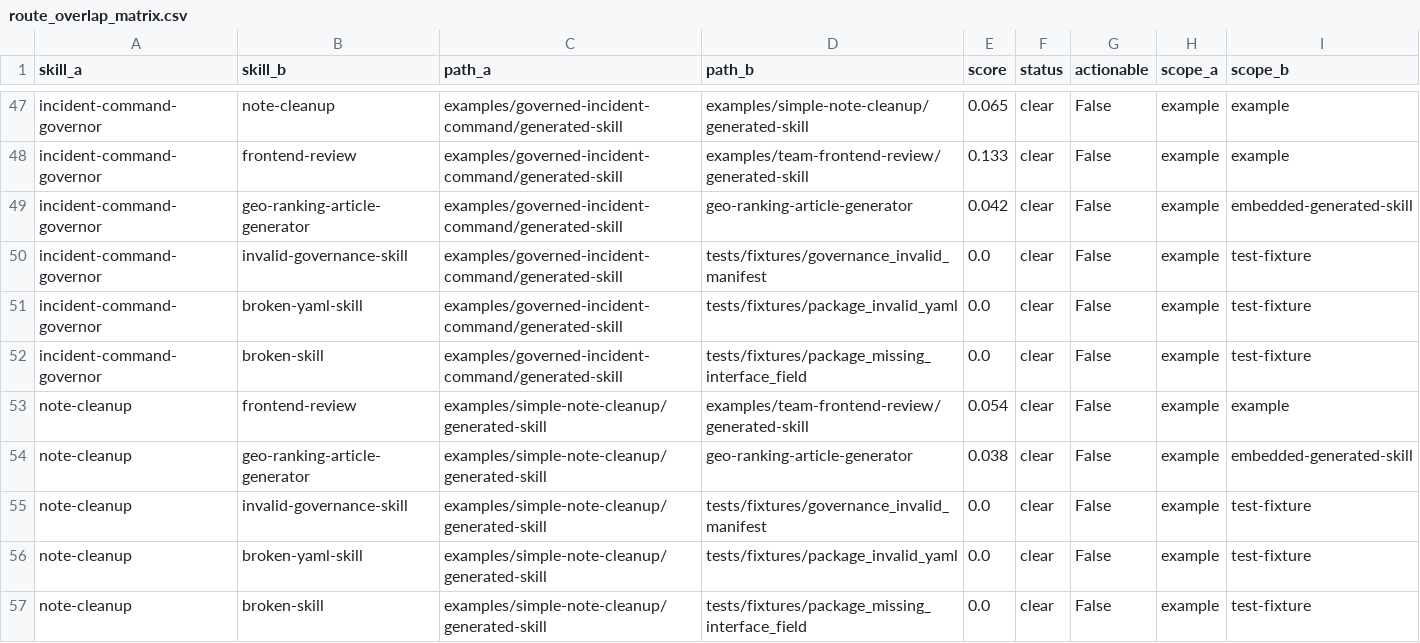
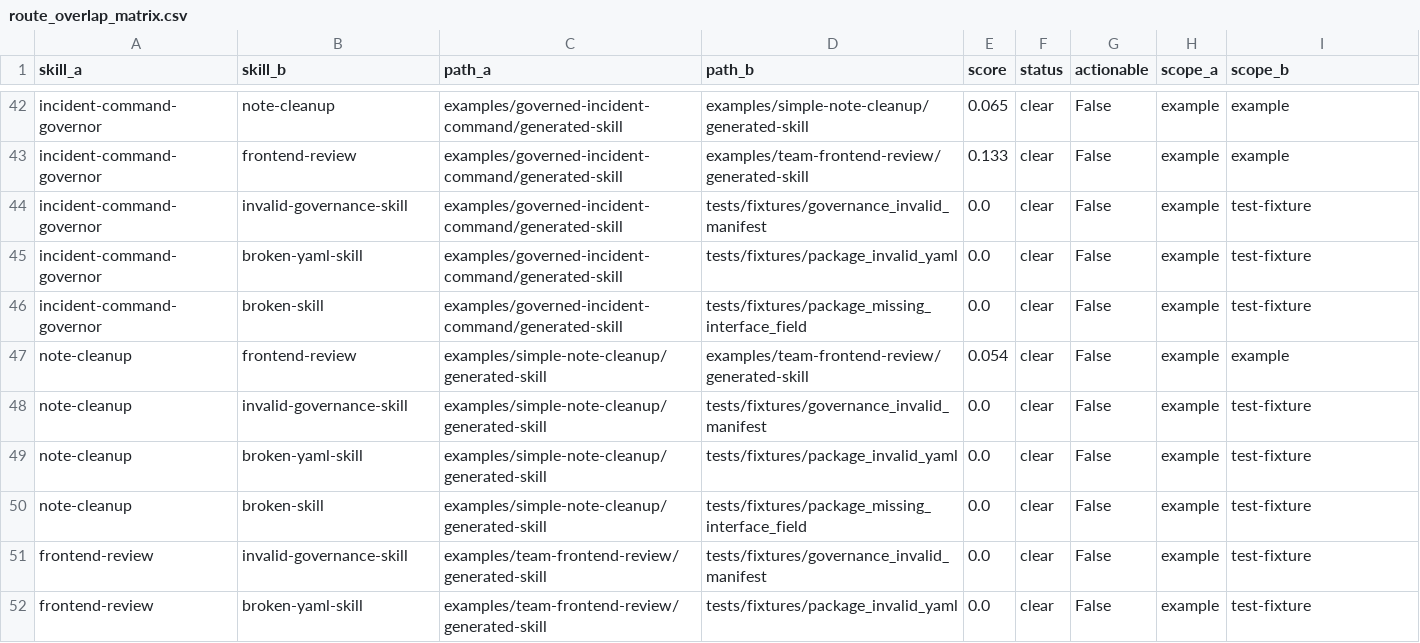
Before and after one commit to tianhm/yao-meta-skill, a CSV file: skill_atlas/route_overlap_matrix.csv, drawn as a sheet; only a part is shown, gaps mark what is left out; the shorter side is filled out with more unchanged rows; the diff covers the shown part only; the diff names each change by its address in the sheet, - before the commit and + after, or states it on an @@ line.

```diff
--- a/skill_atlas/route_overlap_matrix.csv
+++ b/skill_atlas/route_overlap_matrix.csv
-row 49: incident-command-governor | geo-ranking-article-generator | examples/governed-incident-command/generated-skill | geo-ranking-article-generator | 0.042 | clear | False | example | embedded-generated-skill
-row 54: note-cleanup | geo-ranking-article-generator | examples/simple-note-cleanup/generated-skill | geo-ranking-article-generator | 0.038 | clear | False | example | embedded-generated-skill
```
Also changed, not shown: 9 removed rows elsewhere in this file, 41 other files.
